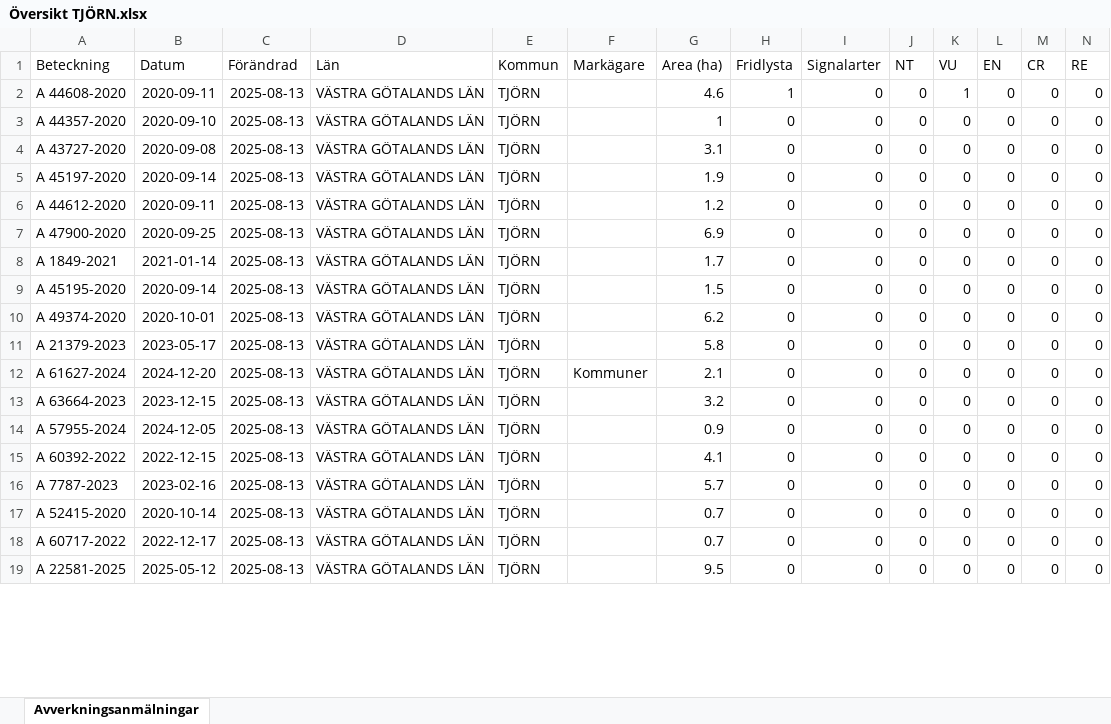
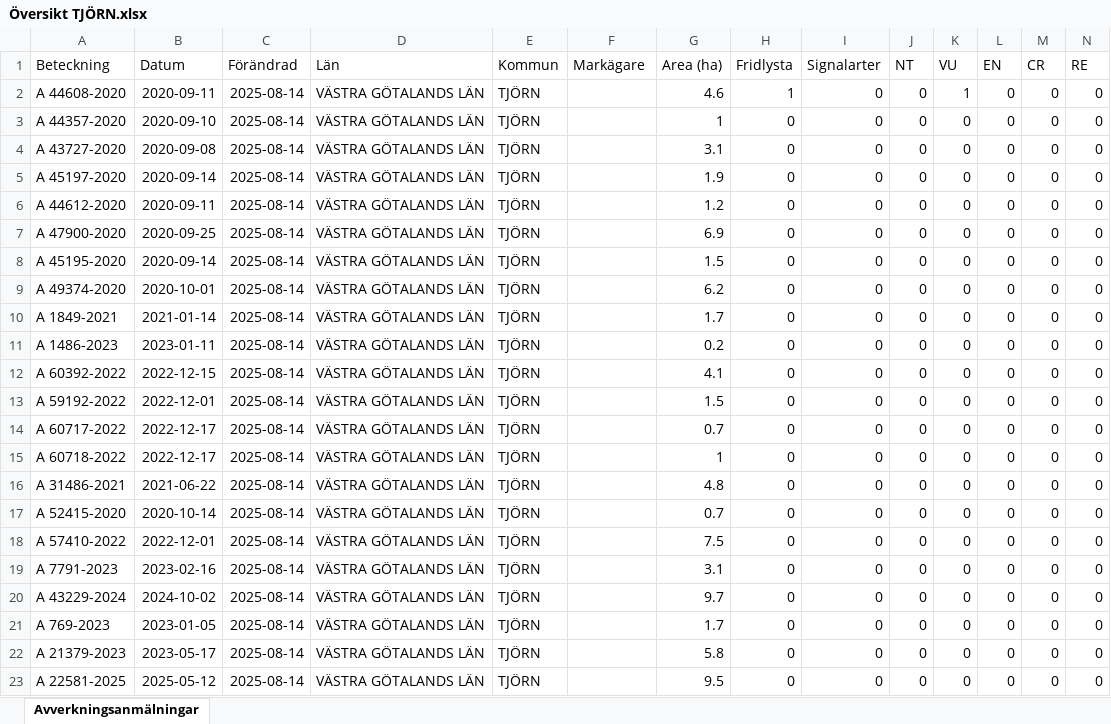
Before and after one commit to klasma/Logging_1419, an Excel workbook: Översikt TJÖRN.xlsx, sheet Avverkningsanmälningar, drawn as a sheet; only a part is shown; values as stored, in another font and other column widths than the file's, no borders; removed rows and columns are numbered as before the commit, all else as after; rows hold the shown columns only; the diff covers the shown part only; the diff names each change by its address in the sheet, - before the commit and + after, or states it on an @@ line.

```diff
--- a/Översikt TJÖRN.xlsx (sheet Avverkningsanmälningar)
+++ b/Översikt TJÖRN.xlsx (sheet Avverkningsanmälningar)
-C2:C7 (Förändrad): 2025-08-13
+C2:C7 (Förändrad): 2025-08-14
-row 8: A 1849-2021 | 2021-01-14 | 2025-08-13 | VÄSTRA GÖTALANDS LÄN | TJÖRN |  | 1.7 | 0 | 0 | 0 | 0 | 0 | 0 | 0
-C8:C14 (Förändrad): 2025-08-13
+C8:C14 (Förändrad): 2025-08-14
-A10 (Beteckning): A 21379-2023
+A10 (Beteckning): A 1849-2021
-B10 (Datum): 2023-05-17
+B10 (Datum): 2021-01-14
-G10 (Area (ha)): 5.8
+G10 (Area (ha)): 1.7
-A11 (Beteckning): A 61627-2024
+A11 (Beteckning): A 1486-2023
-B11 (Datum): 2024-12-20
+B11 (Datum): 2023-01-11
-F11 (Markägare): Kommuner
+F11 (Markägare): (empty)
-G11 (Area (ha)): 2.1
+G11 (Area (ha)): 0.2
-A12 (Beteckning): A 63664-2023
+A12 (Beteckning): A 60392-2022
-B12 (Datum): 2023-12-15
+B12 (Datum): 2022-12-15
-G12 (Area (ha)): 3.2
+G12 (Area (ha)): 4.1
-A13 (Beteckning): A 57955-2024
+A13 (Beteckning): A 59192-2022
-B13 (Datum): 2024-12-05
+B13 (Datum): 2022-12-01
-G13 (Area (ha)): 0.9
+G13 (Area (ha)): 1.5
-A14 (Beteckning): A 60392-2022
+A14 (Beteckning): A 60717-2022
-B14 (Datum): 2022-12-15
+B14 (Datum): 2022-12-17
-G14 (Area (ha)): 4.1
+G14 (Area (ha)): 0.7
+row 15: A 60718-2022 | 2022-12-17 | 2025-08-14 | VÄSTRA GÖTALANDS LÄN | TJÖRN |  | 1 | 0 | 0 | 0 | 0 | 0 | 0 | 0
-A16 (Beteckning): A 7787-2023
+A16 (Beteckning): A 31486-2021
-B16 (Datum): 2023-02-16
+B16 (Datum): 2021-06-22
-C16:C18 (Förändrad): 2025-08-13
+C16:C18 (Förändrad): 2025-08-14
-G16 (Area (ha)): 5.7
+G16 (Area (ha)): 4.8
-A18 (Beteckning): A 60717-2022
+A18 (Beteckning): A 57410-2022
-B18 (Datum): 2022-12-17
+B18 (Datum): 2022-12-01
-G18 (Area (ha)): 0.7
+G18 (Area (ha)): 7.5
+row 19: A 7791-2023 | 2023-02-16 | 2025-08-14 | VÄSTRA GÖTALANDS LÄN | TJÖRN |  | 3.1 | 0 | 0 | 0 | 0 | 0 | 0 | 0
+row 20: A 43229-2024 | 2024-10-02 | 2025-08-14 | VÄSTRA GÖTALANDS LÄN | TJÖRN |  | 9.7 | 0 | 0 | 0 | 0 | 0 | 0 | 0
+row 21: A 769-2023 | 2023-01-05 | 2025-08-14 | VÄSTRA GÖTALANDS LÄN | TJÖRN |  | 1.7 | 0 | 0 | 0 | 0 | 0 | 0 | 0
+row 22: A 21379-2023 | 2023-05-17 | 2025-08-14 | VÄSTRA GÖTALANDS LÄN | TJÖRN |  | 5.8 | 0 | 0 | 0 | 0 | 0 | 0 | 0
-C23 (Förändrad): 2025-08-13
+C23 (Förändrad): 2025-08-14
```
Also changed, not shown: 1 added row, 5 removed rows and 43 edited cells elsewhere in this sheet, artfynd/A 44608-2020 artfynd.xlsx, 5 other files.
